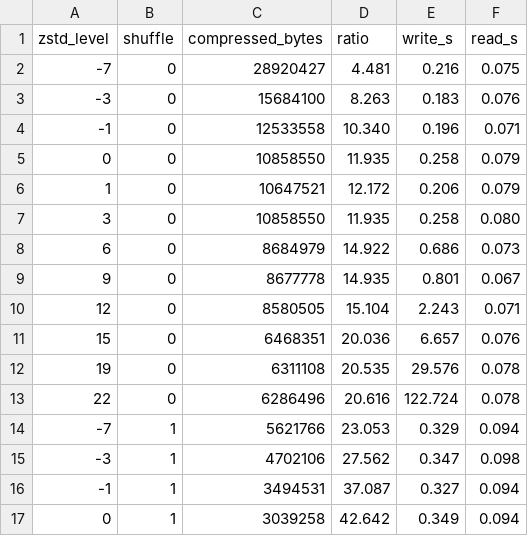
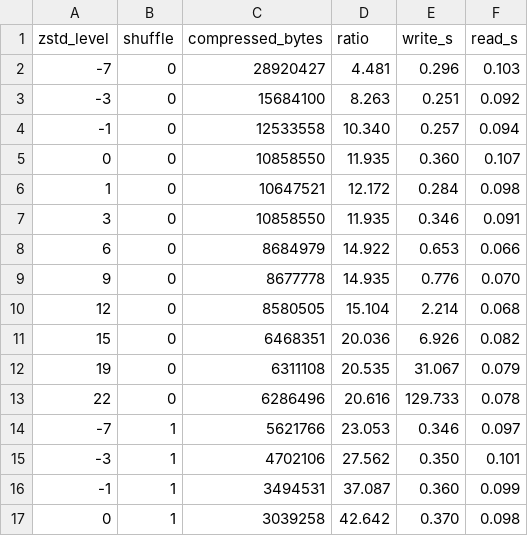
Before and after one commit to Intelligent-Data-Design-Inc/NEP, a CSV file: examples/performance/zstandard_results.csv, drawn as a sheet; only a part is shown; the diff covers the shown part only.

```diff
--- a/examples/performance/zstandard_results.csv
+++ b/examples/performance/zstandard_results.csv
@@ -1,17 +1,17 @@
 zstd_level,shuffle,compressed_bytes,ratio,write_s,read_s
--7,0,28920427,4.481,0.216,0.075
--3,0,15684100,8.263,0.183,0.076
--1,0,12533558,10.340,0.196,0.071
-0,0,10858550,11.935,0.258,0.079
-1,0,10647521,12.172,0.206,0.079
-3,0,10858550,11.935,0.258,0.080
-6,0,8684979,14.922,0.686,0.073
-9,0,8677778,14.935,0.801,0.067
-12,0,8580505,15.104,2.243,0.071
-15,0,6468351,20.036,6.657,0.076
-19,0,6311108,20.535,29.576,0.078
-22,0,6286496,20.616,122.724,0.078
--7,1,5621766,23.053,0.329,0.094
--3,1,4702106,27.562,0.347,0.098
--1,1,3494531,37.087,0.327,0.094
-0,1,3039258,42.642,0.349,0.094
+-7,0,28920427,4.481,0.296,0.103
+-3,0,15684100,8.263,0.251,0.092
+-1,0,12533558,10.340,0.257,0.094
+0,0,10858550,11.935,0.360,0.107
+1,0,10647521,12.172,0.284,0.098
+3,0,10858550,11.935,0.346,0.091
+6,0,8684979,14.922,0.653,0.066
+9,0,8677778,14.935,0.776,0.070
+12,0,8580505,15.104,2.214,0.068
+15,0,6468351,20.036,6.926,0.082
+19,0,6311108,20.535,31.067,0.079
+22,0,6286496,20.616,129.733,0.078
+-7,1,5621766,23.053,0.346,0.097
+-3,1,4702106,27.562,0.350,0.101
+-1,1,3494531,37.087,0.360,0.099
+0,1,3039258,42.642,0.370,0.098
```
Also changed, not shown: 16 edited cells elsewhere in this file, examples/performance/chunking_results.csv, examples/performance/deflate_results.csv, 32 other files.
